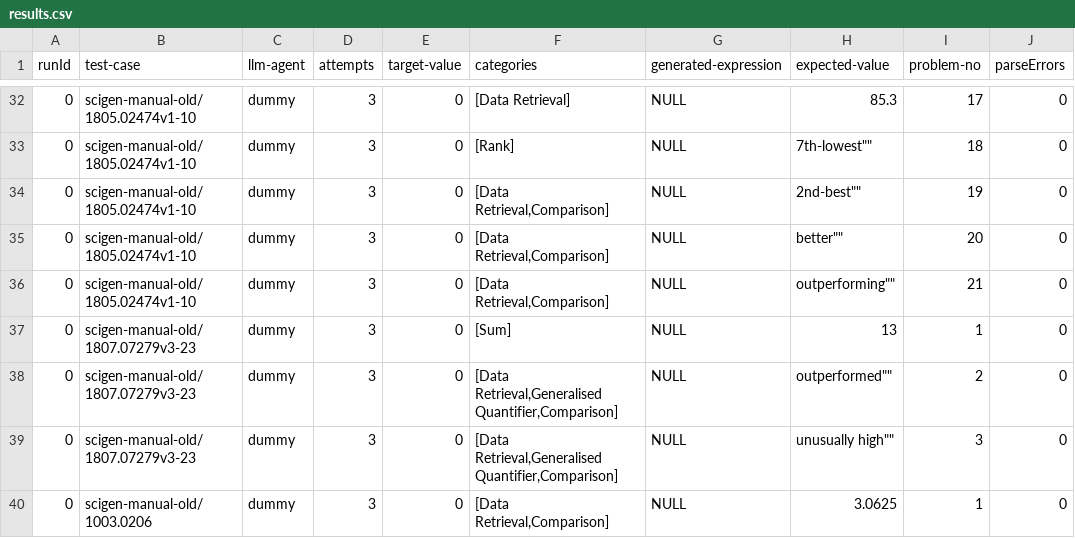
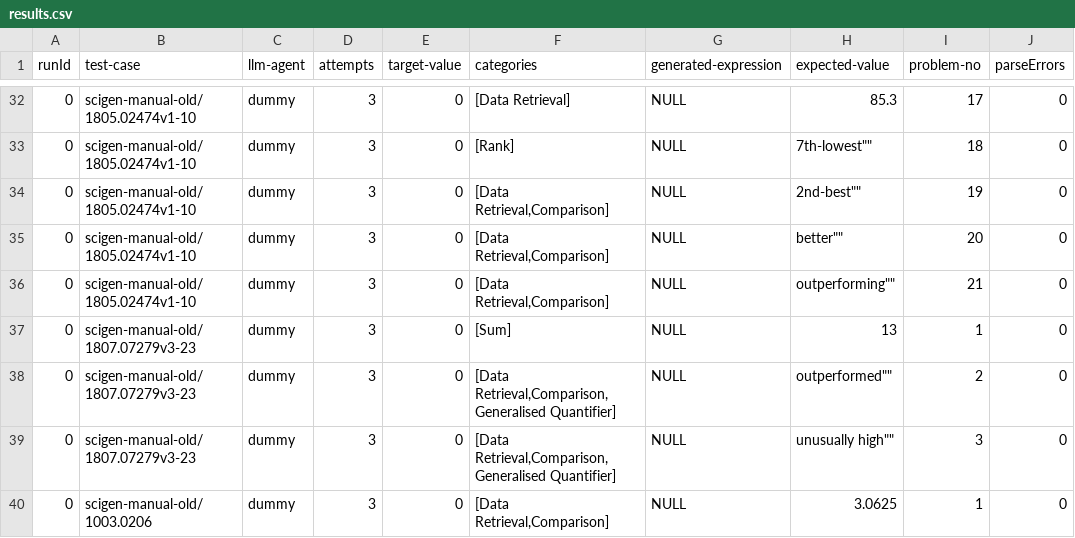
Before and after one commit to explorable-viz/authoring-assistant, a CSV file: results/test-mock/scigen-manual-old/results.csv, drawn as a sheet; only a part is shown, gaps mark what is left out; the diff covers the shown part only; the diff names each change by its address in the sheet, - before the commit and + after, or states it on an @@ line.

```diff
--- a/results/test-mock/scigen-manual-old/results.csv
+++ b/results/test-mock/scigen-manual-old/results.csv
-F38:F39 (categories): [Data Retrieval,Generalised Quantifier,Comparison]
+F38:F39 (categories): [Data Retrieval,Comparison,Generalised Quantifier]
```
Also changed, not shown: 9 edited cells elsewhere in this file, 3 other files.
